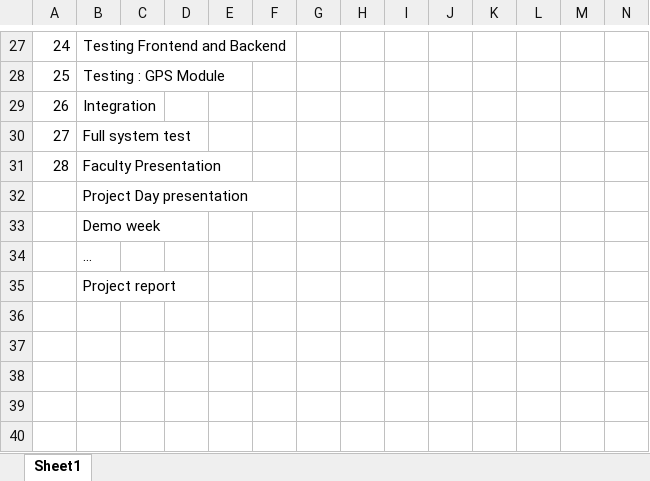
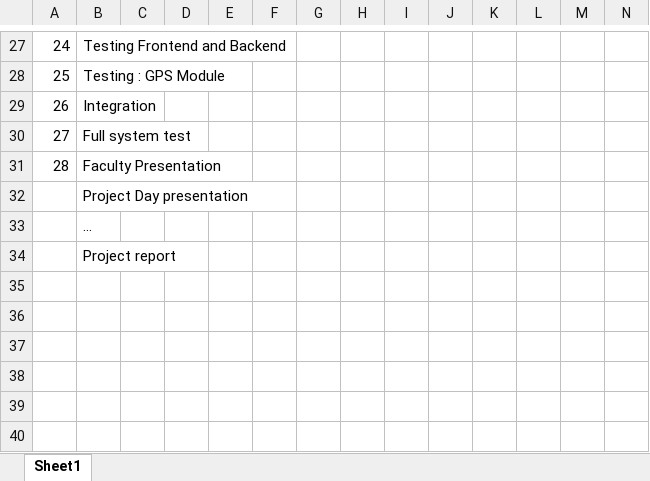
Before and after one commit to MubashirHu/capstone-project, an Excel workbook: documentation/design-process/gantt-chart.xlsx, sheet Sheet1, drawn as a sheet; only a part is shown, gaps mark what is left out; the shorter side is filled out with more unchanged rows; values as stored, in another font and other column widths than the file's, no cell formats; rows hold the shown columns only; the diff names each change by its address in the sheet, - before the commit and + after, or states it on an @@ line.

Commit message:
Added project day presentation and updated gantt-chart

```diff
--- a/documentation/design-process/gantt-chart.xlsx (sheet Sheet1)
+++ b/documentation/design-process/gantt-chart.xlsx (sheet Sheet1)
-row 33:  | Demo week
```
Also changed, not shown: cell formats, 3 other files.
